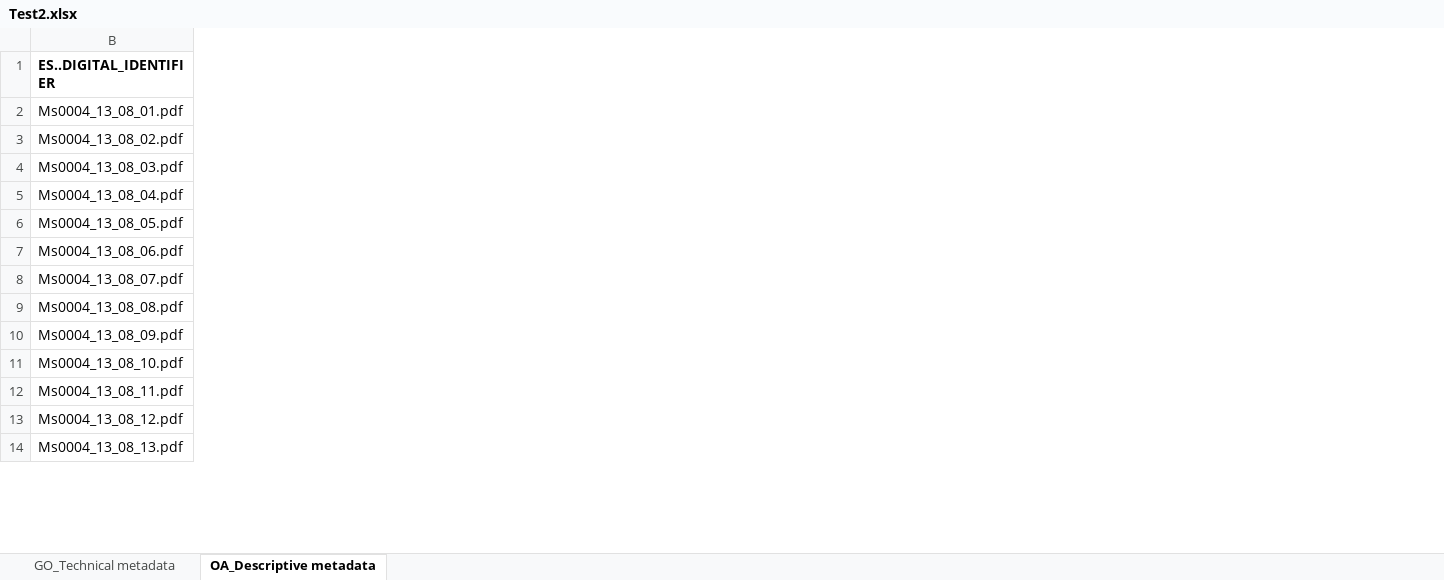
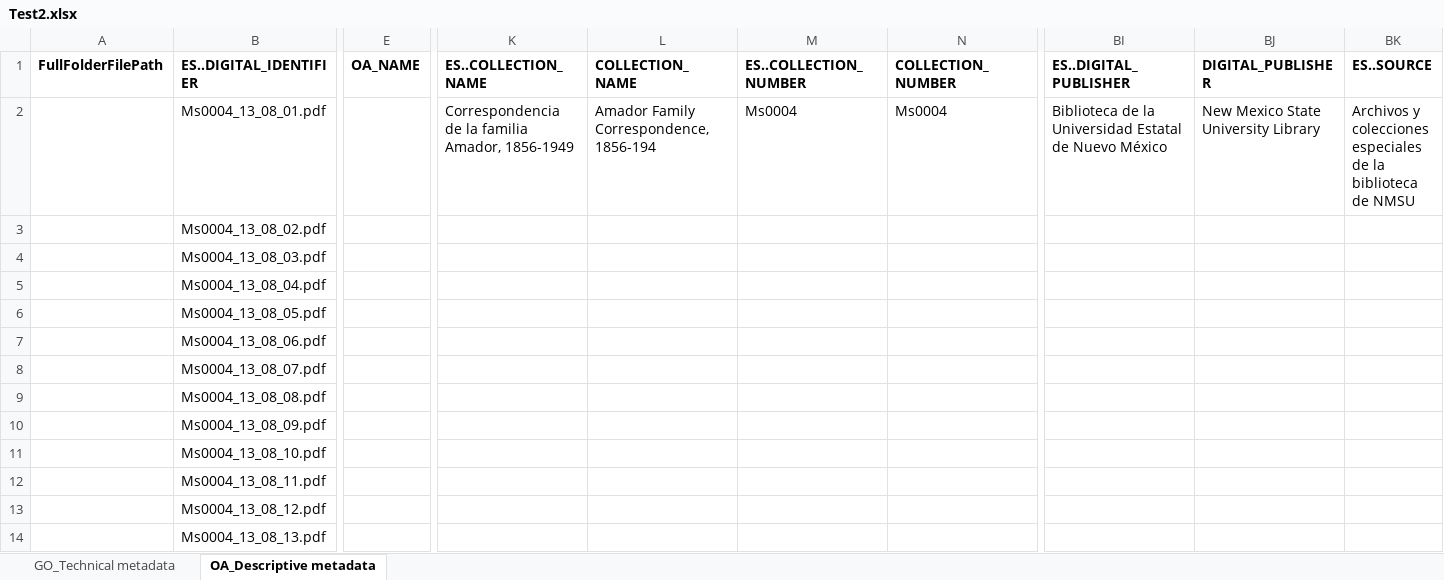
Before and after one commit to shrek2fan/MetadataProject, an Excel workbook: Test2.xlsx, sheet OA_Descriptive metadata, drawn as a sheet; only a part is shown, gaps mark what is left out; values as stored, in another font and other column widths than the file's, no borders; the diff covers the shown part only; the diff names each change by its address in the sheet, - before the commit and + after, or states it on an @@ line.

```diff
--- a/Test2.xlsx (sheet OA_Descriptive metadata)
+++ b/Test2.xlsx (sheet OA_Descriptive metadata)
@@ column A (FullFolderFilePath) unhidden, empty @@
@@ column E (OA_NAME) unhidden, empty @@
@@ column K (ES..COLLECTION_NAME) unhidden, row 2: Correspondencia de la familia Amador, 1856-1949 @@
@@ column L (COLLECTION_NAME) unhidden, row 2: Amador Family Correspondence, 1856-194 @@
@@ column M (ES..COLLECTION_NUMBER) unhidden, row 2: Ms0004 @@
@@ column N (COLLECTION_NUMBER) unhidden, row 2: Ms0004 @@
@@ column BI (ES..DIGITAL_PUBLISHER) unhidden, row 2: Biblioteca de la Universidad Estatal de Nuevo México @@
@@ column BJ (DIGITAL_PUBLISHER) unhidden, row 2: New Mexico State University Library @@
@@ column BK (ES..SOURCE) unhidden, row 2: Archivos y colecciones especiales de la biblioteca de NMSU @@
```
Also changed, not shown: 23 added columns elsewhere in this sheet, Test5.xlsx, 6 other files.
